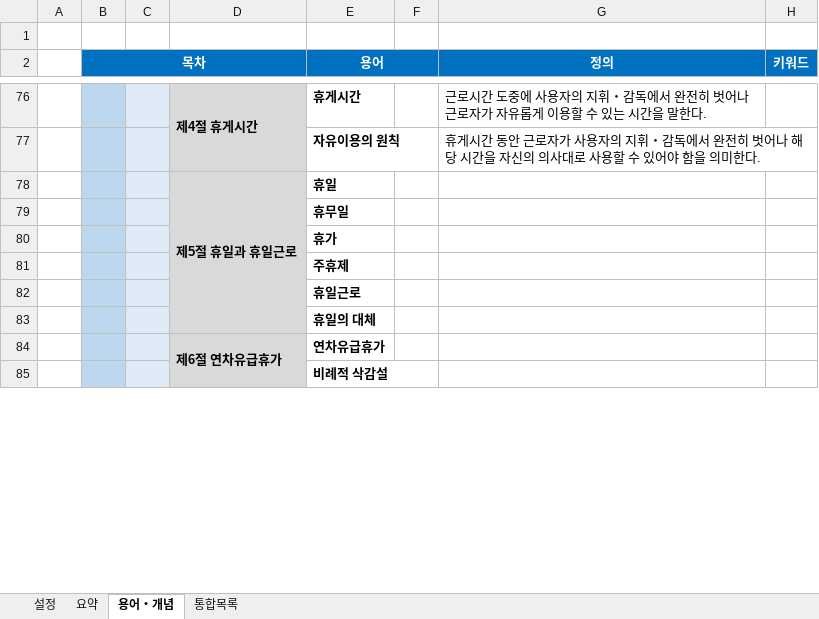
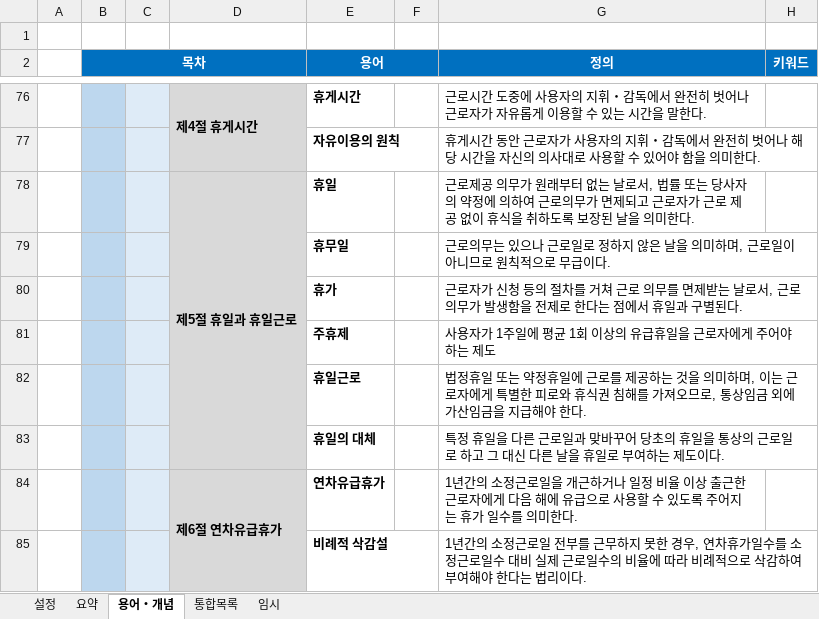
Before and after one commit to aeugo/StudyCPLA, an Excel workbook: 01.노동법/00.통합(XLS)/06.2-노동법(요약).xlsm, sheet 용어・개념, drawn as a sheet; only a part is shown, gaps mark what is left out; values as stored, in another font and other column widths than the file's, no borders; conditional formats not drawn; the diff covers the shown part only; the diff names each change by its address in the sheet, - before the commit and + after, or states it on an @@ line.

```diff
--- a/01.노동법/00.통합(XLS)/06.2-노동법(요약).xlsm (sheet 용어・개념)
+++ b/01.노동법/00.통합(XLS)/06.2-노동법(요약).xlsm (sheet 용어・개념)
+sheet tab: 임시
-G78 (정의): (empty)
+G78 (정의): 근로제공 의무가 원래부터 없는 날로서, 법률 또는 당사자의 약정에 의하여 근로의무가 면제되고 근로자가 근로 제공 없이 휴식을 취하도록 보장된 날을 의미한다.
-G79 (정의): (empty)
+G79 (정의): 근로의무는 있으나 근로일로 정하지 않은 날을 의미하며, 근로일이 아니므로 원칙적으로 무급이다.
-G80 (정의): (empty)
+G80 (정의): 근로자가 신청 등의 절차를 거쳐 근로 의무를 면제받는 날로서, 근로의무가 발생함을 전제로 한다는 점에서 휴일과 구별된다.
-G81 (정의): (empty)
+G81 (정의): 사용자가 1주일에 평균 1회 이상의 유급휴일을 근로자에게 주어야 하는 제도
-G82 (정의): (empty)
+G82 (정의): 법정휴일 또는 약정휴일에 근로를 제공하는 것을 의미하며, 이는 근로자에게 특별한 피로와 휴식권 침해를 가져오므로, 통상임금 외에 가산임금을 지급해야 한다.
-G83 (정의): (empty)
+G83 (정의): 특정 휴일을 다른 근로일과 맞바꾸어 당초의 휴일을 통상의 근로일로 하고 그 대신 다른 날을 휴일로 부여하는 제도이다.
-G84 (정의): (empty)
+G84 (정의): 1년간의 소정근로일을 개근하거나 일정 비율 이상 출근한 근로자에게 다음 해에 유급으로 사용할 수 있도록 주어지는 휴가 일수를 의미한다.
-G85 (정의): (empty)
+G85 (정의): 1년간의 소정근로일 전부를 근무하지 못한 경우, 연차휴가일수를 소정근로일수 대비 실제 근로일수의 비율에 따라 비례적으로 삭감하여 부여해야 한다는 법리이다.
```
Also changed, not shown: 2 added rows, 1 removed row and 7 edited cells elsewhere in this sheet, sheet 통합목록, hidden cells, 03.행정쟁송법/00.통합(XLS)/08.2-행정쟁송법(요약).xlsm, 11 other files.
